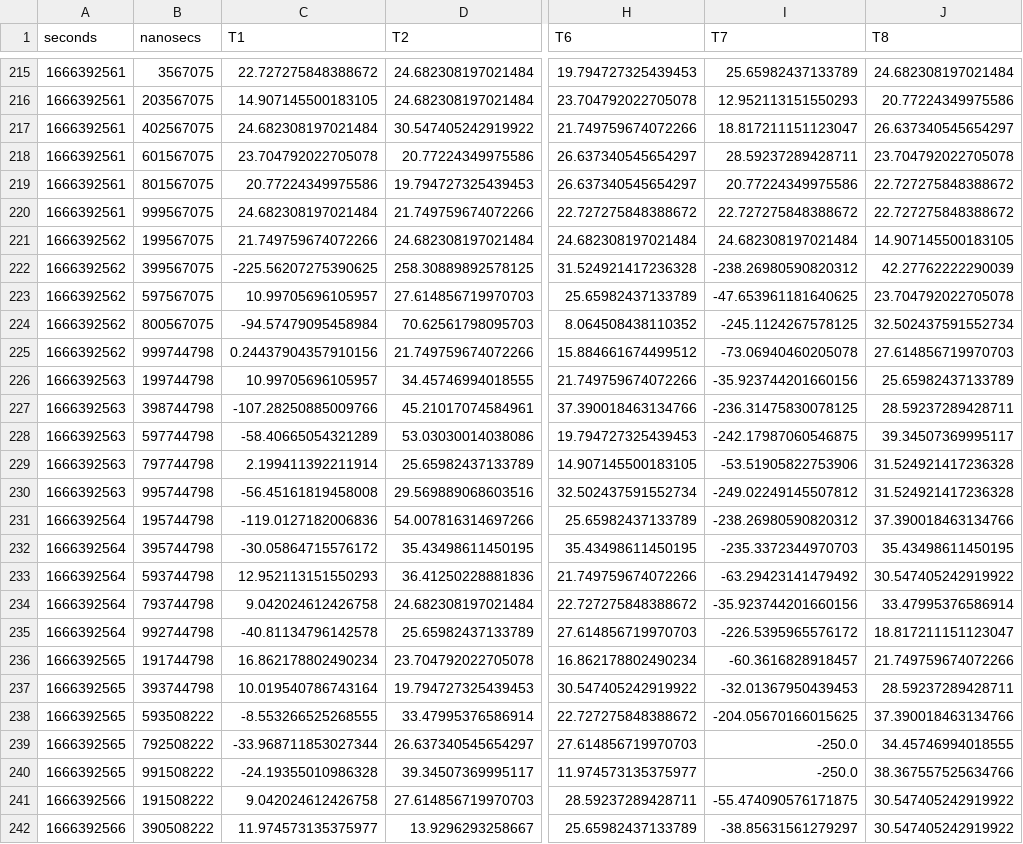
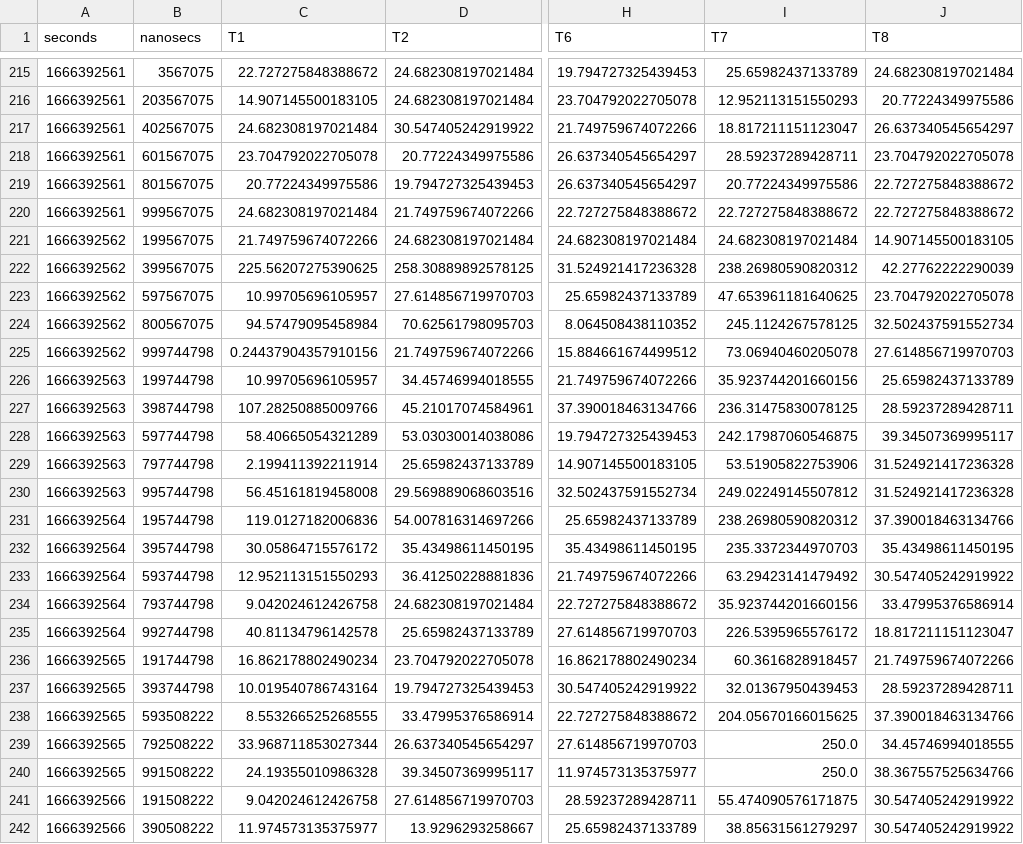
Before and after one commit to Jarrod-Angove/WAAM-code, a CSV file: thermo_cleaned_data/Plate22_thermotemps.csv, drawn as a sheet; only a part is shown, gaps mark what is left out; the diff covers the shown part only; the diff names each change by its address in the sheet, - before the commit and + after, or states it on an @@ line.

```diff
--- a/thermo_cleaned_data/Plate22_thermotemps.csv
+++ b/thermo_cleaned_data/Plate22_thermotemps.csv
-C222 (T1): -225.56207275390625
+C222 (T1): 225.56207275390625
-I222 (T7): -238.26980590820312
+I222 (T7): 238.26980590820312
-I223 (T7): -47.653961181640625
+I223 (T7): 47.653961181640625
-C224 (T1): -94.57479095458984
+C224 (T1): 94.57479095458984
-I224 (T7): -245.1124267578125
+I224 (T7): 245.1124267578125
-I225 (T7): -73.06940460205078
+I225 (T7): 73.06940460205078
-I226 (T7): -35.923744201660156
+I226 (T7): 35.923744201660156
-C227 (T1): -107.28250885009766
+C227 (T1): 107.28250885009766
-I227 (T7): -236.31475830078125
+I227 (T7): 236.31475830078125
-C228 (T1): -58.40665054321289
+C228 (T1): 58.40665054321289
-I228 (T7): -242.17987060546875
+I228 (T7): 242.17987060546875
-I229 (T7): -53.51905822753906
+I229 (T7): 53.51905822753906
-C230 (T1): -56.45161819458008
+C230 (T1): 56.45161819458008
-I230 (T7): -249.02249145507812
+I230 (T7): 249.02249145507812
-C231 (T1): -119.0127182006836
+C231 (T1): 119.0127182006836
-I231 (T7): -238.26980590820312
+I231 (T7): 238.26980590820312
-C232 (T1): -30.05864715576172
+C232 (T1): 30.05864715576172
-I232 (T7): -235.3372344970703
+I232 (T7): 235.3372344970703
-I233 (T7): -63.29423141479492
+I233 (T7): 63.29423141479492
-I234 (T7): -35.923744201660156
+I234 (T7): 35.923744201660156
-C235 (T1): -40.81134796142578
+C235 (T1): 40.81134796142578
-I235 (T7): -226.5395965576172
+I235 (T7): 226.5395965576172
-I236 (T7): -60.3616828918457
+I236 (T7): 60.3616828918457
-I237 (T7): -32.01367950439453
+I237 (T7): 32.01367950439453
-C238 (T1): -8.553266525268555
+C238 (T1): 8.553266525268555
-I238 (T7): -204.05670166015625
+I238 (T7): 204.05670166015625
-C239 (T1): -33.968711853027344
+C239 (T1): 33.968711853027344
-I239:I240 (T7): -250.0
+I239:I240 (T7): 250.0
-C240 (T1): -24.19355010986328
+C240 (T1): 24.19355010986328
-I241 (T7): -55.474090576171875
+I241 (T7): 55.474090576171875
-I242 (T7): -38.85631561279297
+I242 (T7): 38.85631561279297
```
Also changed, not shown: 69 edited cells elsewhere in this file, thermo_cleaned_data/Plate23_thermotemps.csv, thermo_cleaned_data/Plate24_thermotemps.csv, 7 other files.
